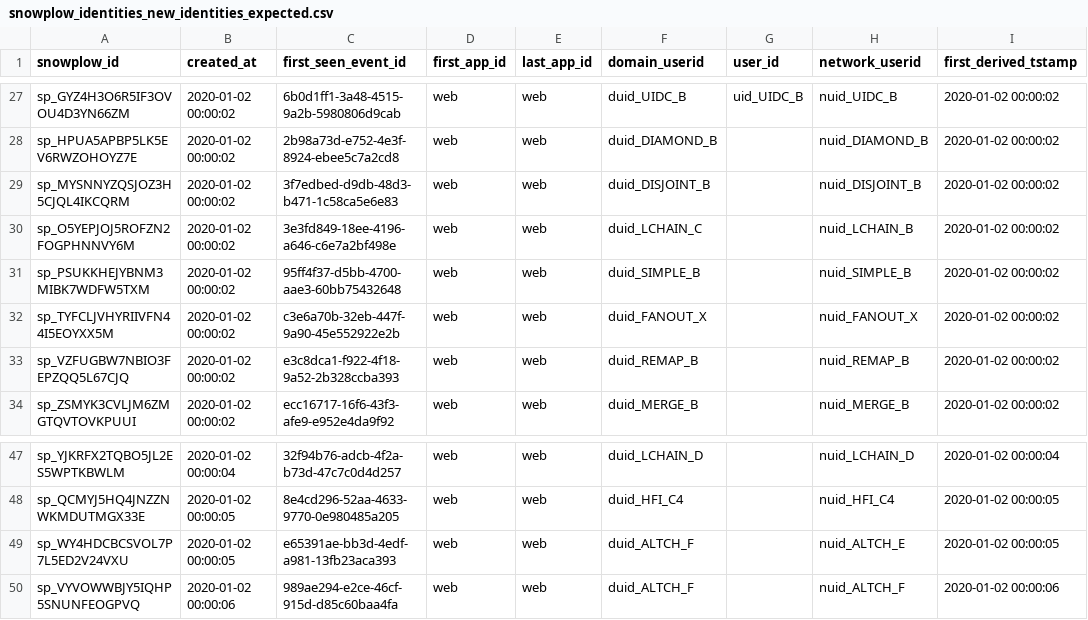
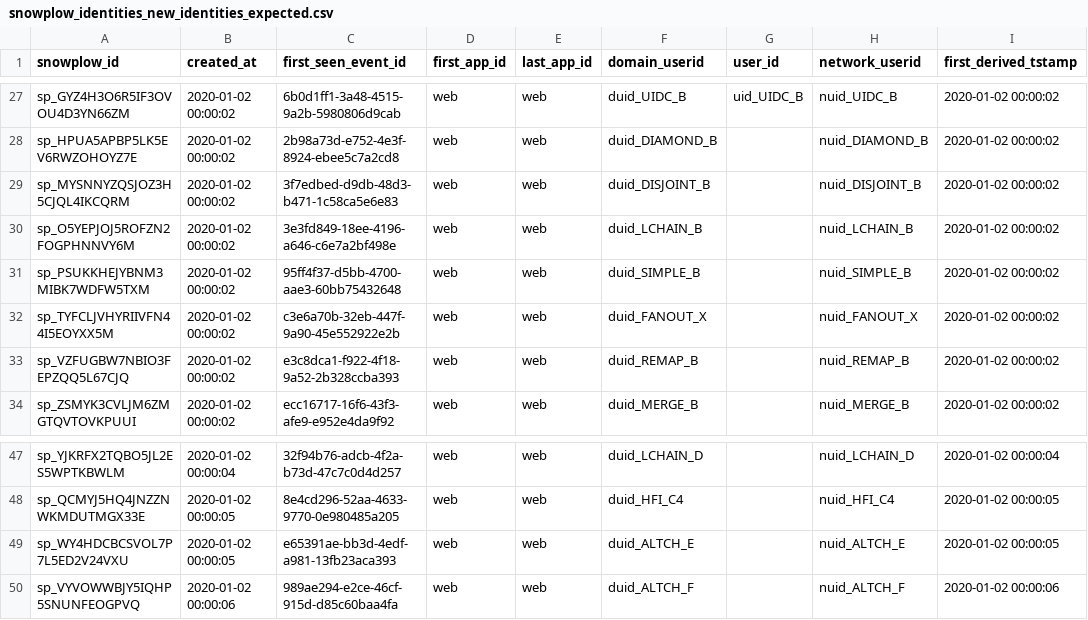
Before and after one commit to snowplow-incubator/dbt-snowplow-identities, a CSV file: integration_tests/data/expected/snowplow_identities_new_identities_expected.csv, drawn as a sheet; only a part is shown, gaps mark what is left out; the diff covers the shown part only; the diff names each change by its address in the sheet, - before the commit and + after, or states it on an @@ line.

```diff
--- a/integration_tests/data/expected/snowplow_identities_new_identities_expected.csv
+++ b/integration_tests/data/expected/snowplow_identities_new_identities_expected.csv
-F30 (domain_userid): duid_LCHAIN_C
+F30 (domain_userid): duid_LCHAIN_B
-F49 (domain_userid): duid_ALTCH_F
+F49 (domain_userid): duid_ALTCH_E
```
Also changed, not shown: 11 edited cells elsewhere in this file, 2 other files.
